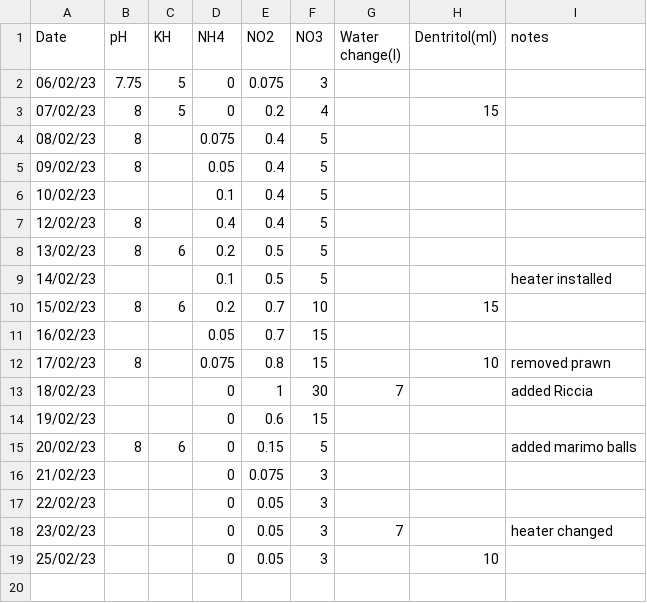
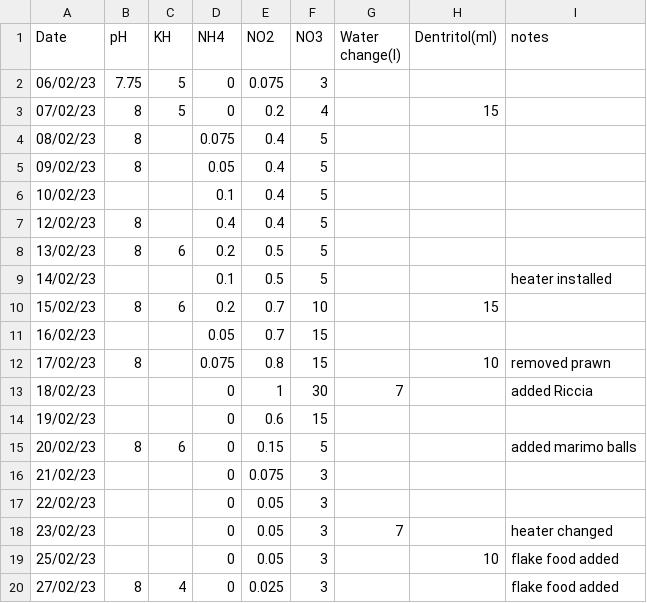
Before and after one commit to king-ben/paludarium, a CSV file: water_tests.csv, drawn as a sheet.

Commit message:
Update water_tests.csv

```diff
--- a/water_tests.csv
+++ b/water_tests.csv
@@ -18,2 +18,3 @@ Date,pH,KH,NH4,NO2,NO3,Water change(l),Dentritol(ml),notes
 23/02/23,,,0,0.05,3,7,,heater changed
-25/02/23,,,0,0.05,3,,10,
+25/02/23,,,0,0.05,3,,10,flake food added
+27/02/23,8,4,0,0.025,3,,,flake food added
```
